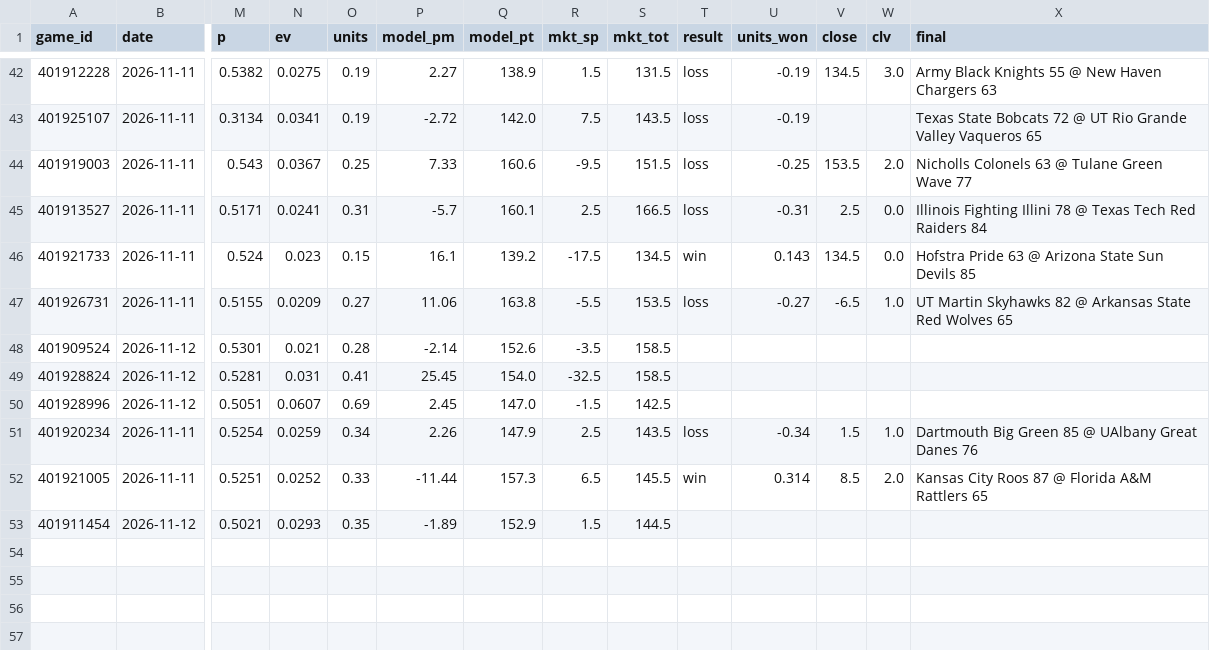
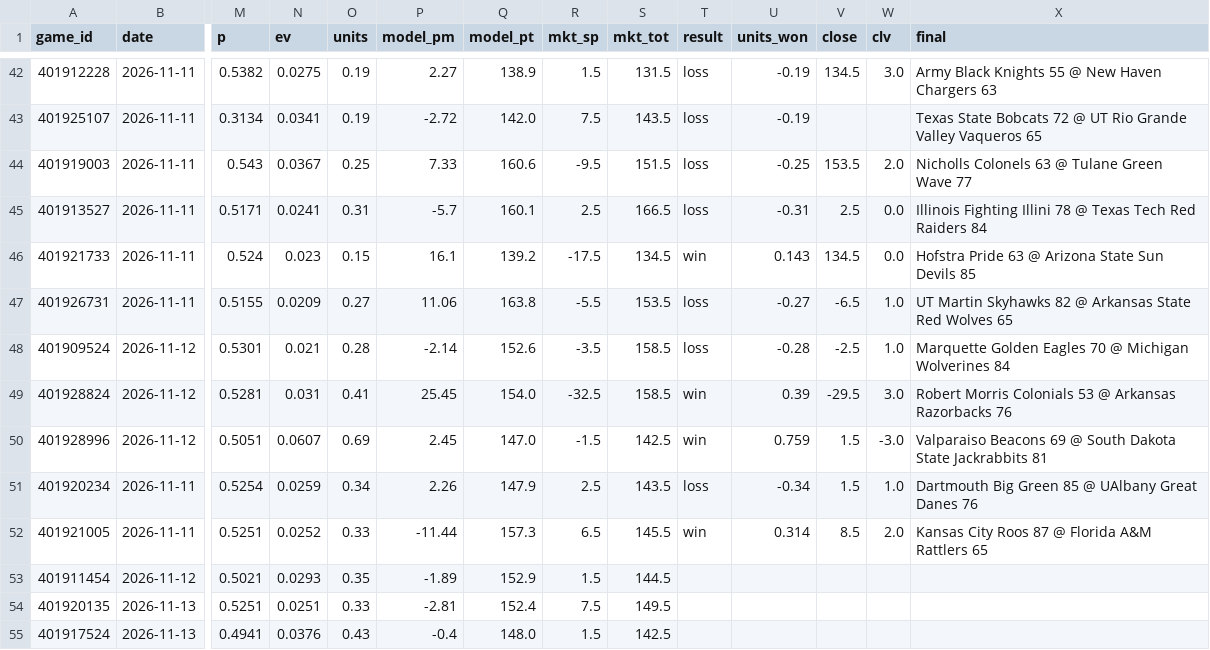
Before and after one commit to psturo77/cbb-data, a CSV file: paper.csv, drawn as a sheet; only a part is shown, gaps mark what is left out; rows hold the shown columns only; the diff names each change by its address in the sheet, - before the commit and + after, or states it on an @@ line.

```diff
--- a/paper.csv
+++ b/paper.csv
-T48 (result): (empty)
+T48 (result): loss
-U48 (units_won): (empty)
+U48 (units_won): -0.28
-V48 (close): (empty)
+V48 (close): -2.5
-W48 (clv): (empty)
+W48 (clv): 1.0
-X48 (final): (empty)
+X48 (final): Marquette Golden Eagles 70 @ Michigan Wolverines 84
-T49:T50 (result): (empty)
+T49:T50 (result): win
-U49 (units_won): (empty)
+U49 (units_won): 0.39
-V49 (close): (empty)
+V49 (close): -29.5
-W49 (clv): (empty)
+W49 (clv): 3.0
-X49 (final): (empty)
+X49 (final): Robert Morris Colonials 53 @ Arkansas Razorbacks 76
-U50 (units_won): (empty)
+U50 (units_won): 0.759
-V50 (close): (empty)
+V50 (close): 1.5
-W50 (clv): (empty)
+W50 (clv): -3.0
-X50 (final): (empty)
+X50 (final): Valparaiso Beacons 69 @ South Dakota State Jackrabbits 81
+row 54: 401920135 | 2026-11-13 | 0.5251 | 0.0251 | 0.33 | -2.81 | 152.4 | 7.5 | 149.5
+row 55: 401917524 | 2026-11-13 | 0.4941 | 0.0376 | 0.43 | -0.4 | 148.0 | 1.5 | 142.5
```
Also changed, not shown: lines.csv, 1 other file.
